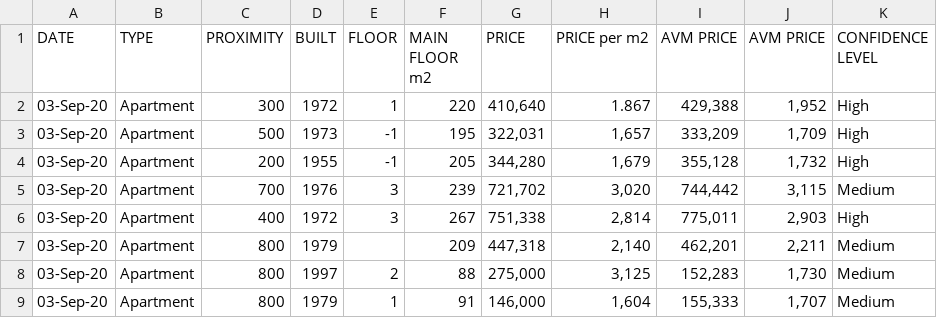
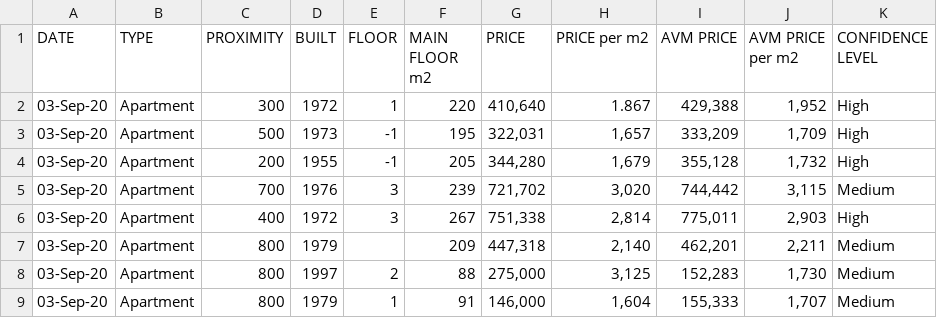
Before and after one commit to veryans/d3fun, a CSV file: professionalComps1.csv, drawn as a sheet.

Commit message:
Update professionalComps1.csv

```diff
--- a/professionalComps1.csv
+++ b/professionalComps1.csv
@@ -1,2 +1,2 @@
-DATE,TYPE,PROXIMITY,BUILT,FLOOR,MAIN FLOOR m2,PRICE,PRICE per m2,AVM PRICE,AVM PRICE,CONFIDENCE LEVEL
+DATE,TYPE,PROXIMITY,BUILT,FLOOR,MAIN FLOOR m2,PRICE,PRICE per m2,AVM PRICE,AVM PRICE per m2,CONFIDENCE LEVEL
 03-Sep-20,Apartment,300,1972,1,220,"410,640",1.867,"429,388","1,952",High
```
